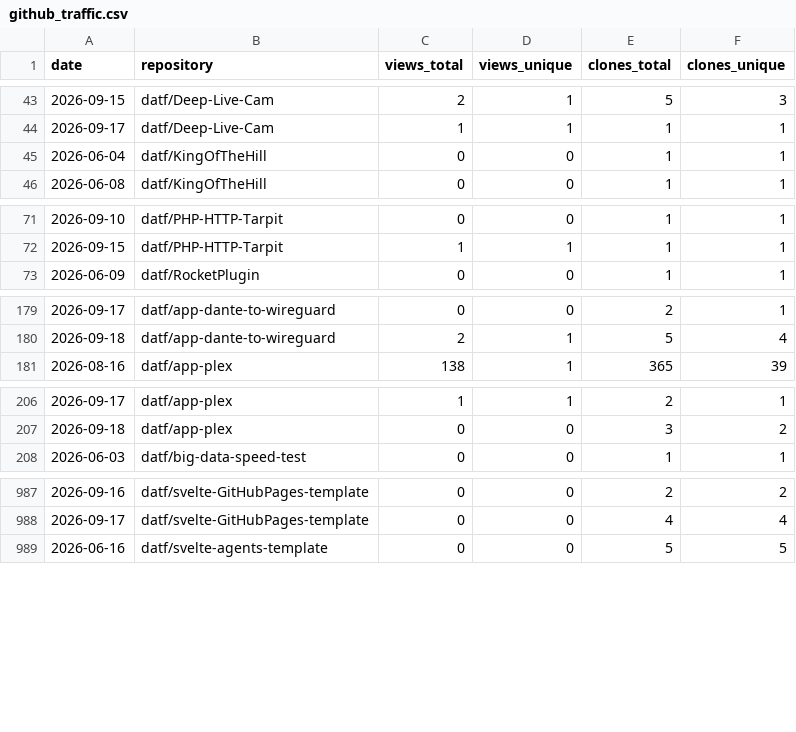
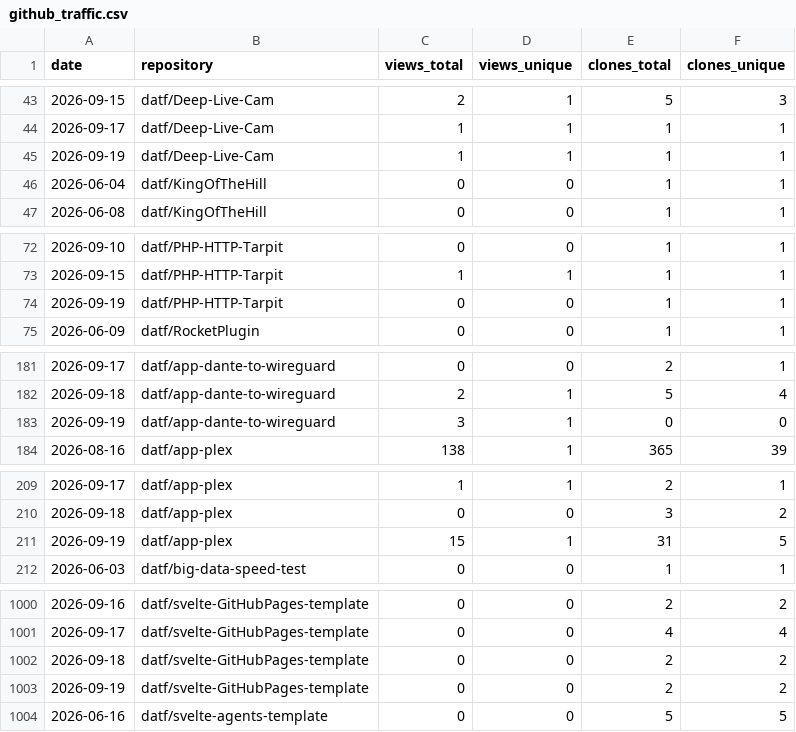
Before and after one commit to datf/datf, a CSV file: data/github_traffic.csv, drawn as a sheet; only a part is shown, gaps mark what is left out; the diff covers the shown part only; the diff names each change by its address in the sheet, - before the commit and + after, or states it on an @@ line.

```diff
--- a/data/github_traffic.csv
+++ b/data/github_traffic.csv
+row 45: 2026-09-19 | datf/Deep-Live-Cam | 1 | 1 | 1 | 1
+row 74: 2026-09-19 | datf/PHP-HTTP-Tarpit | 0 | 0 | 1 | 1
+row 183: 2026-09-19 | datf/app-dante-to-wireguard | 3 | 1 | 0 | 0
+row 211: 2026-09-19 | datf/app-plex | 15 | 1 | 31 | 5
+row 1002: 2026-09-18 | datf/svelte-GitHubPages-template | 0 | 0 | 2 | 2
+row 1003: 2026-09-19 | datf/svelte-GitHubPages-template | 0 | 0 | 2 | 2
```
Also changed, not shown: 12 added rows elsewhere in this file, data/github_referrers.csv, 1 other file.
